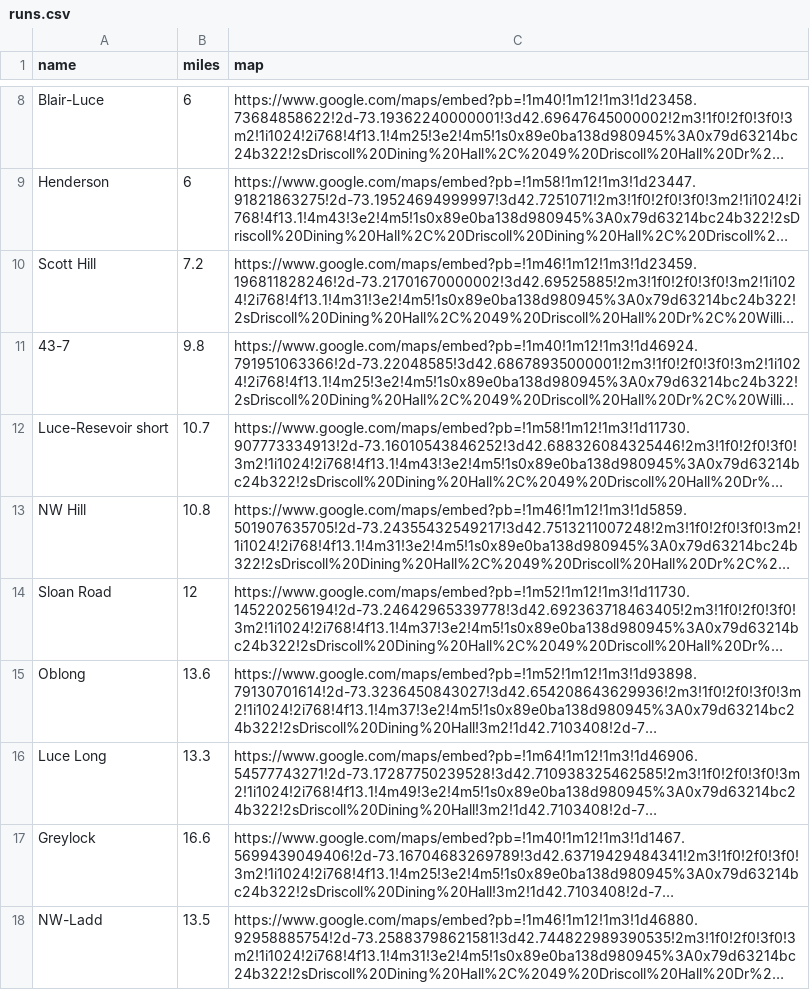
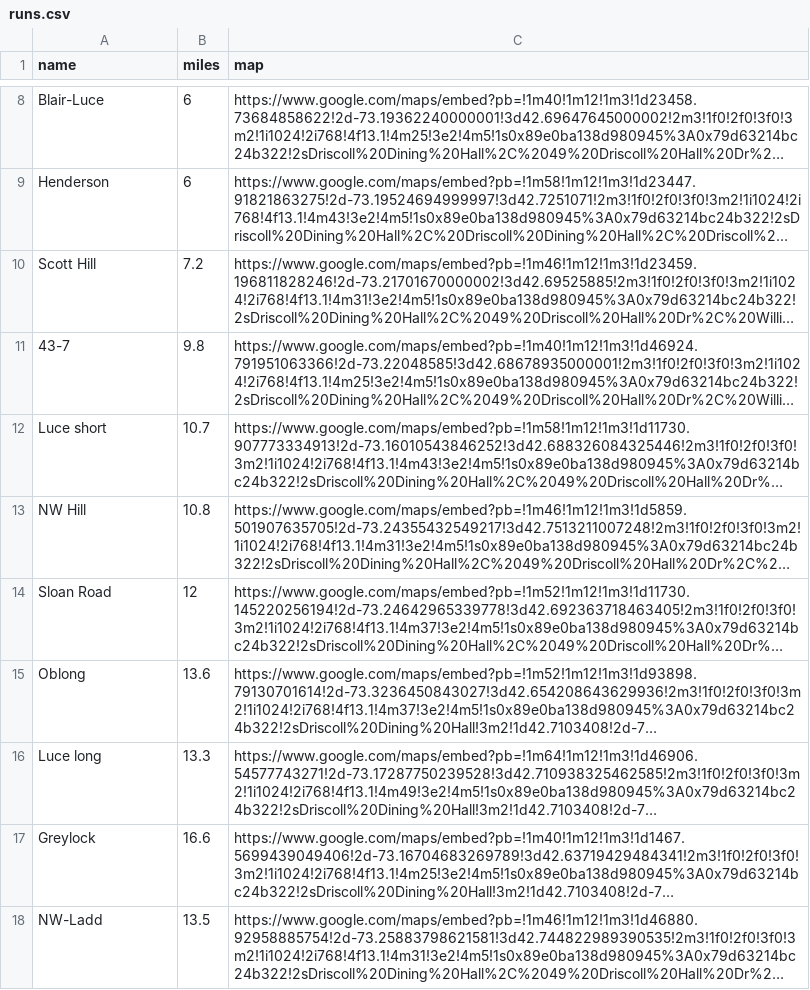
Before and after one commit to lak882/WR, a CSV file: runs.csv, drawn as a sheet; only a part is shown, gaps mark what is left out; long unchanged cells end in …; the diff names each change by its address in the sheet, - before the commit and + after, or states it on an @@ line.

Commit message:
fixed luce and added logo

```diff
--- a/runs.csv
+++ b/runs.csv
-A12 (name): Luce-Resevoir short
+A12 (name): Luce short
-A16 (name): Luce Long
+A16 (name): Luce long
```
Also changed, not shown: 4 other files.
